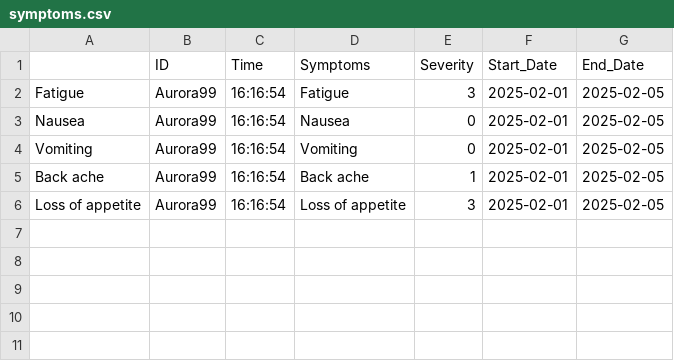
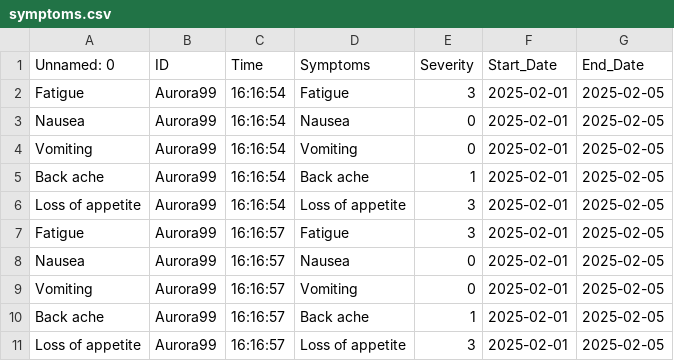
Before and after one commit to Gilcare/PeriodIQ, a CSV file: Polka/symptoms.csv, drawn as a sheet.

Commit message:
Updating file with new data

```diff
--- a/Polka/symptoms.csv
+++ b/Polka/symptoms.csv
@@ -1,2 +1,2 @@
-,ID,Time,Symptoms,Severity,Start_Date,End_Date
+Unnamed: 0,ID,Time,Symptoms,Severity,Start_Date,End_Date
 Fatigue,Aurora99,16:16:54,Fatigue,3,2025-02-01,2025-02-05
@@ -6 +6,6 @@ Fatigue,Aurora99,16:16:54,Fatigue,3,2025-02-01,2025-02-05
  Loss of appetite,Aurora99,16:16:54, Loss of appetite,3,2025-02-01,2025-02-05
+Fatigue,Aurora99,16:16:57,Fatigue,3,2025-02-01,2025-02-05
+ Nausea,Aurora99,16:16:57, Nausea,0,2025-02-01,2025-02-05
+ Vomiting,Aurora99,16:16:57, Vomiting,0,2025-02-01,2025-02-05
+ Back ache,Aurora99,16:16:57, Back ache,1,2025-02-01,2025-02-05
+ Loss of appetite,Aurora99,16:16:57, Loss of appetite,3,2025-02-01,2025-02-05
```
